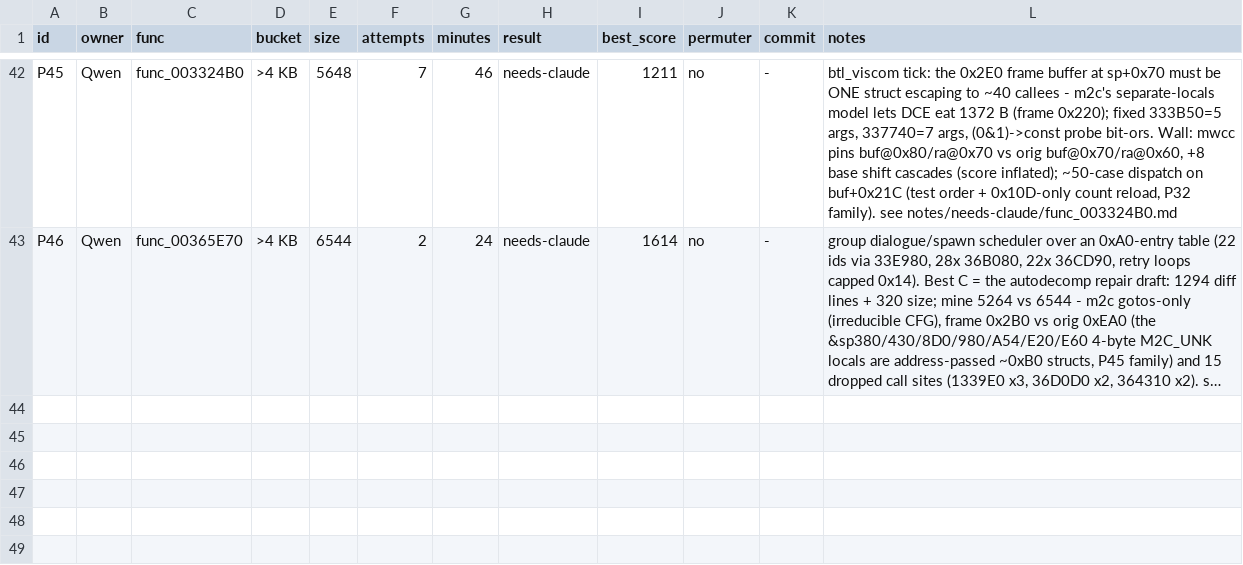
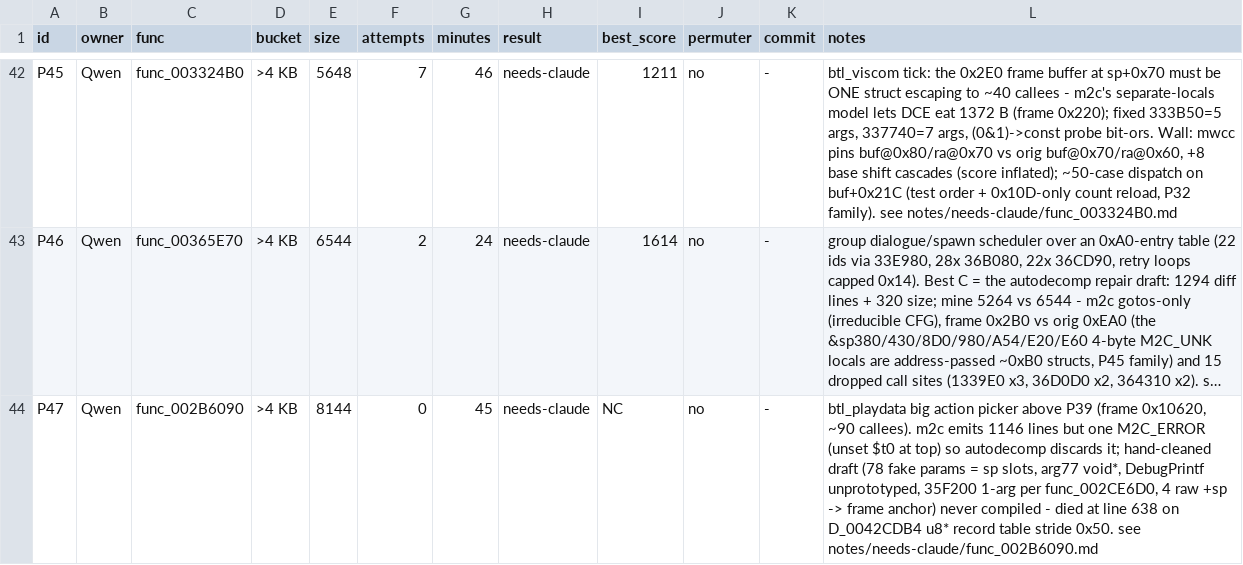
Before and after one commit to Yakuru-43/dq8-decomp, a TSV file: notes/pilot.tsv, drawn as a sheet; only a part is shown, gaps mark what is left out; long unchanged cells end in …; the diff names each change by its address in the sheet, - before the commit and + after, or states it on an @@ line.

```diff
--- a/notes/pilot.tsv
+++ b/notes/pilot.tsv
+row 44: P47 | Qwen | func_002B6090 | >4 KB | 8144 | 0 | 45 | needs-claude | NC | no | - | btl_playdata big action picker above P39 (frame 0x10620, ~90 callees). m2c emits 1146 lines but one M2C_ERROR (unset $t0 at top) so autodecomp discards it; hand-cleaned draft (78 fake params = sp slots, arg77 void*, DebugPrintf unprototyped, 35F200 1-arg per func_002CE6D0, 4 raw +sp -> frame anchor) never compiled - died at line 638 on D_0042CDB4 u8* record table stride 0x50. see notes/needs-claude/func_002B6090.md
```
Also changed, not shown: 2 other files.
